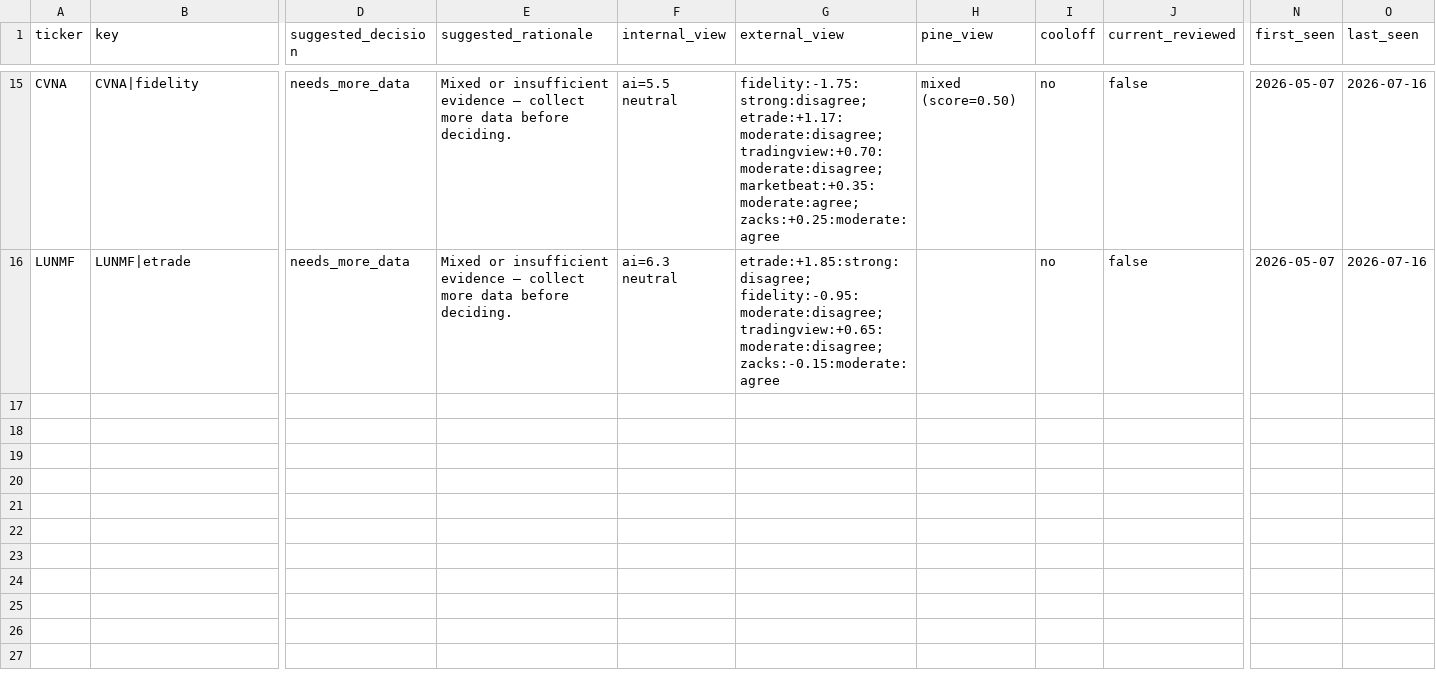
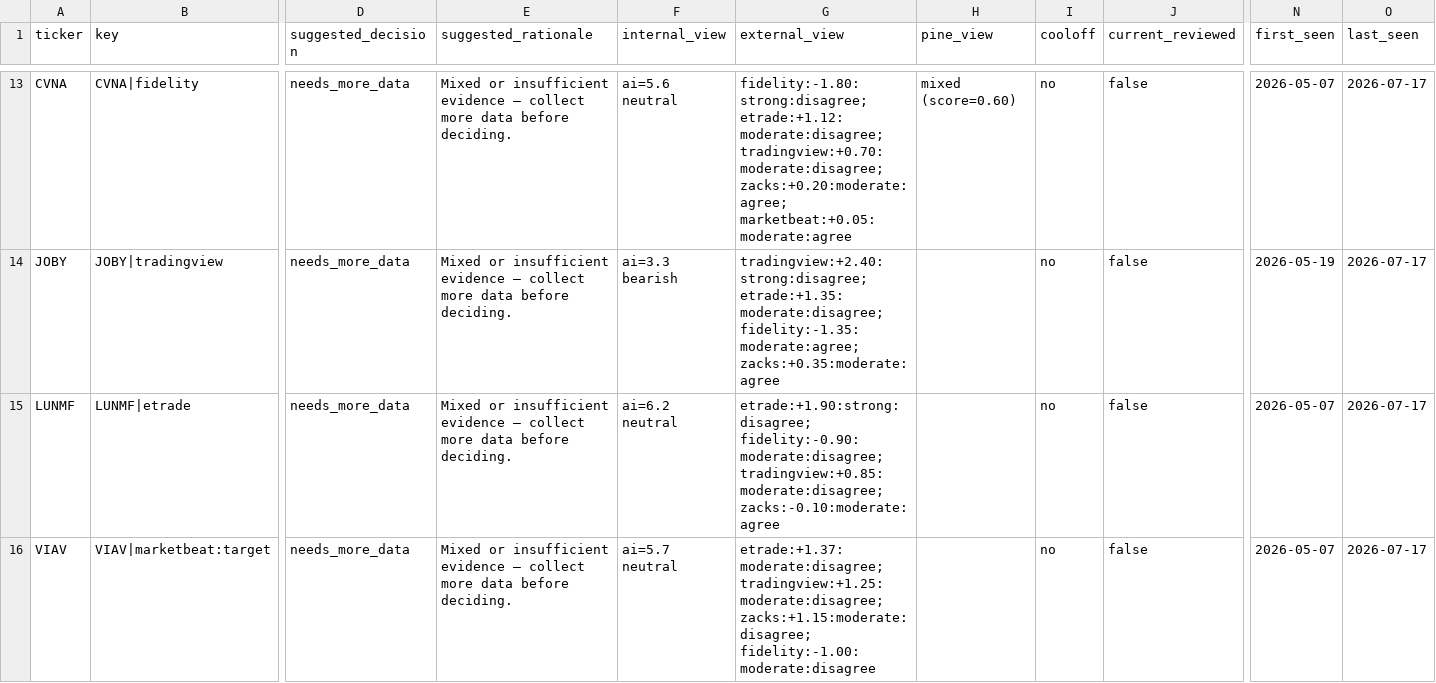
Before and after one commit to stdeplock-prog/ai-stock-rankings, a CSV file: data/reports/disagreement_queue_review.csv, drawn as a sheet; only a part is shown, gaps mark what is left out; addresses are those after the commit; rows hold the shown columns only; the diff covers the shown part only; the diff names each change by its address in the sheet, - before the commit and + after, or states it on an @@ line.

```diff
--- a/data/reports/disagreement_queue_review.csv
+++ b/data/reports/disagreement_queue_review.csv
-F13 (internal_view): ai=5.5 neutral
+F13 (internal_view): ai=5.6 neutral
-G13 (external_view): fidelity:-1.75:strong:disagree; etrade:+1.17:moderate:disagree; tradingview:+0.70:moderate:disagree; marketbeat:+0.35:moderate:agree; zacks:+0.25:moderate:agree
+G13 (external_view): fidelity:-1.80:strong:disagree; etrade:+1.12:moderate:disagree; tradingview:+0.70:moderate:disagree; zacks:+0.20:moderate:agree; marketbeat:+0.05:moderate:agree
-H13 (pine_view): mixed (score=0.50)
+H13 (pine_view): mixed (score=0.60)
-O13 (last_seen): 2026-07-16
+O13 (last_seen): 2026-07-17
+row 14: JOBY | JOBY|tradingview | needs_more_data | Mixed or insufficient evidence — collect more data before deciding. | ai=3.3 bearish | tradingview:+2.40:strong:disagree; etrade:+1.35:moderate:disagree; fidelity:-1.35:moderate:agree; zacks:+0.35:moderate:agree |  | no | false | 2026-05-19 | 2026-07-17
-F15 (internal_view): ai=6.3 neutral
+F15 (internal_view): ai=6.2 neutral
-G15 (external_view): etrade:+1.85:strong:disagree; fidelity:-0.95:moderate:disagree; tradingview:+0.65:moderate:disagree; zacks:-0.15:moderate:agree
+G15 (external_view): etrade:+1.90:strong:disagree; fidelity:-0.90:moderate:disagree; tradingview:+0.85:moderate:disagree; zacks:-0.10:moderate:agree
-O15 (last_seen): 2026-07-16
+O15 (last_seen): 2026-07-17
+row 16: VIAV | VIAV|marketbeat:target | needs_more_data | Mixed or insufficient evidence — collect more data before deciding. | ai=5.7 neutral | etrade:+1.37:moderate:disagree; tradingview:+1.25:moderate:disagree; zacks:+1.15:moderate:disagree; fidelity:-1.00:moderate:disagree |  | no | false | 2026-05-07 | 2026-07-17
```
Also changed, not shown: 2 removed rows and 38 edited cells elsewhere in this file, 55 other files.
